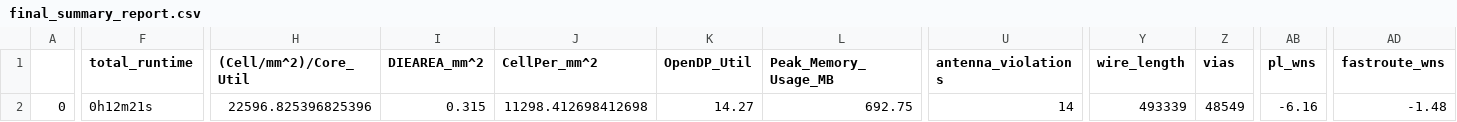
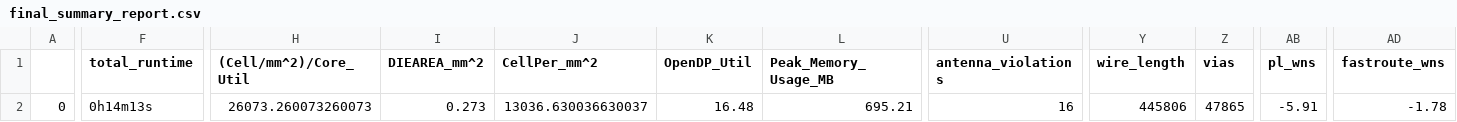
Before and after one commit to navan93/riscduino, a CSV file: signoff/mbist_wrapper/final_summary_report.csv, drawn as a sheet; only a part is shown, gaps mark what is left out; the diff covers the shown part only; the diff names each change by its address in the sheet, - before the commit and + after, or states it on an @@ line.

```diff
--- a/signoff/mbist_wrapper/final_summary_report.csv
+++ b/signoff/mbist_wrapper/final_summary_report.csv
-F2 (total_runtime): 0h12m21s
+F2 (total_runtime): 0h14m13s
-H2 ((Cell/mm^2)/Core_Util): 22596.825396825396
+H2 ((Cell/mm^2)/Core_Util): 26073.260073260073
-I2 (DIEAREA_mm^2): 0.315
+I2 (DIEAREA_mm^2): 0.273
-J2 (CellPer_mm^2): 11298.412698412698
+J2 (CellPer_mm^2): 13036.630036630037
-K2 (OpenDP_Util): 14.27
+K2 (OpenDP_Util): 16.48
-L2 (Peak_Memory_Usage_MB): 692.75
+L2 (Peak_Memory_Usage_MB): 695.21
-U2 (antenna_violations): 14
+U2 (antenna_violations): 16
-Y2 (wire_length): 493339
+Y2 (wire_length): 445806
-Z2 (vias): 48549
+Z2 (vias): 47865
-AB2 (pl_wns): -6.16
+AB2 (pl_wns): -5.91
-AD2 (fastroute_wns): -1.48
+AD2 (fastroute_wns): -1.78
```
Also changed, not shown: 11 edited cells elsewhere in this file, signoff/user_project_wrapper/final_summary_report.csv, signoff/wb_host/final_summary_report.csv, 42 other files.
